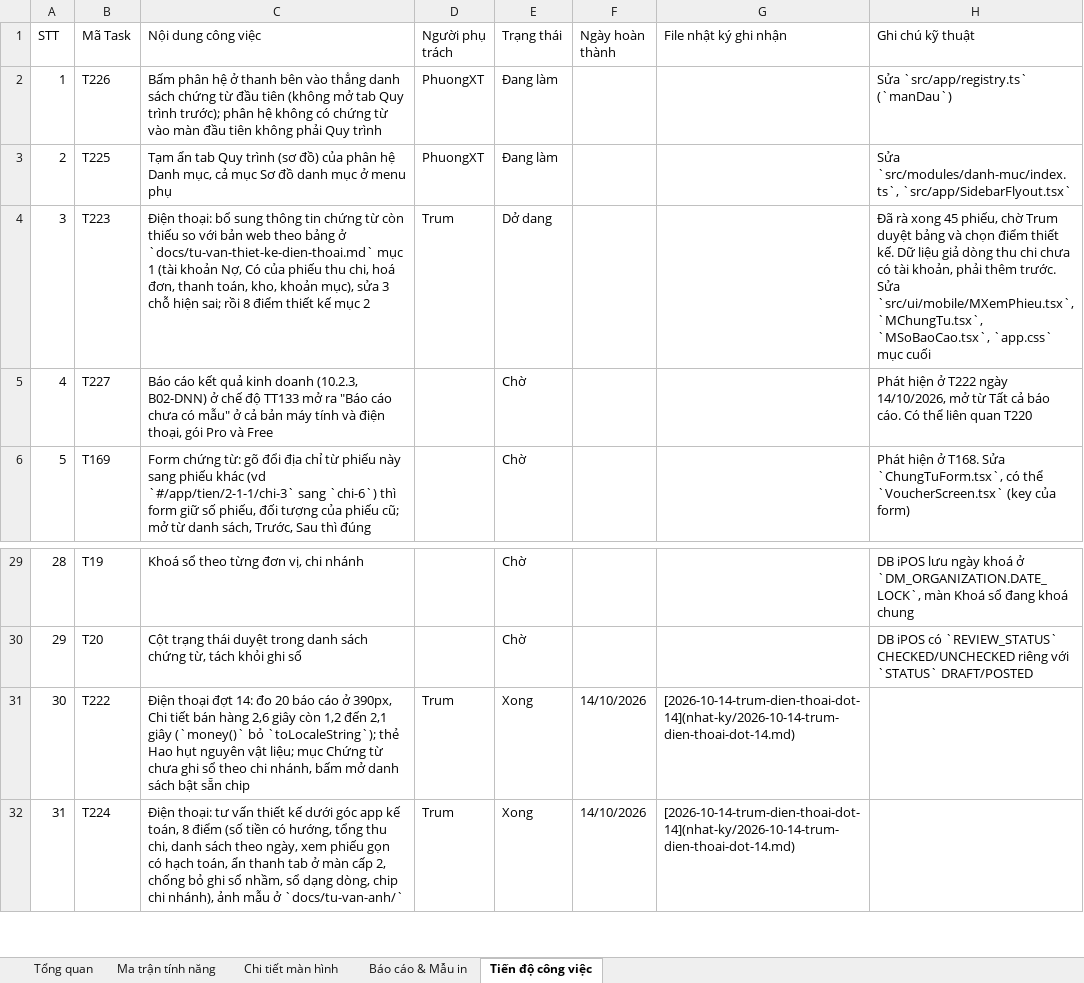
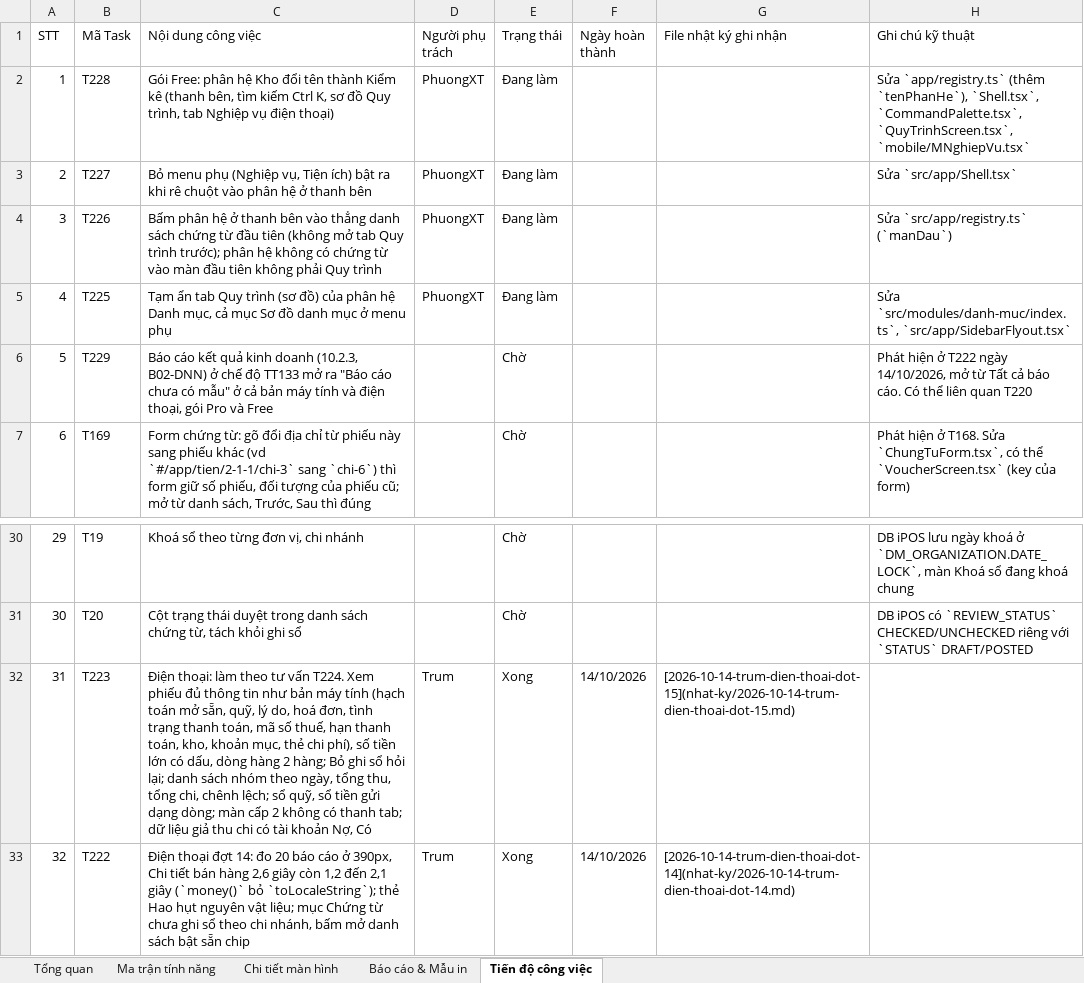
Before and after one commit to trungkhanhduong93/iaccdemo, an Excel workbook: docs/IACC-Cloud-Chi-Tiet-He-Thong.xlsx, sheet Tiến độ công việc, drawn as a sheet; only a part is shown, gaps mark what is left out; the shorter side is filled out with more unchanged rows; values as stored, in another font and other column widths than the file's, no cell formats; removed rows and columns are numbered as before the commit, all else as after; the diff names each change by its address in the sheet, - before the commit and + after, or states it on an @@ line.

```diff
--- a/docs/IACC-Cloud-Chi-Tiet-He-Thong.xlsx (sheet Tiến độ công việc)
+++ b/docs/IACC-Cloud-Chi-Tiet-He-Thong.xlsx (sheet Tiến độ công việc)
+row 2: 1 | T228 | Gói Free: phân hệ Kho đổi tên thành Kiểm kê (thanh bên, tìm kiếm Ctrl K, sơ đồ Quy trình, tab Nghiệp vụ điện thoại) | PhuongXT | Đang làm |  |  | Sửa `app/registry.ts` (thêm `tenPhanHe`), `Shell.tsx`, `CommandPalette.tsx`, `QuyTrinhScreen.tsx`, `mobile/MNghiepVu.tsx`
+row 3: 2 | T227 | Bỏ menu phụ (Nghiệp vụ, Tiện ích) bật ra khi rê chuột vào phân hệ ở thanh bên | PhuongXT | Đang làm |  |  | Sửa `src/app/Shell.tsx`
@@ column A (STT) renumbered from row 4 down @@
-row 4: 3 | T223 | Điện thoại: bổ sung thông tin chứng từ còn thiếu so với bản web theo bảng ở `docs/tu-van-thiet-ke-dien-thoai.md` mục 1 (tài khoản Nợ, Có của phiếu thu chi, hoá đơn, thanh toán, kho, khoản mục), sửa 3 chỗ hiện sai; rồi 8 điểm thiết kế mục 2 | Trum | Dở dang |  |  | Đã rà xong 45 phiếu, chờ Trum duyệt bảng và chọn điểm thiết kế. Dữ liệu giả dòng thu chi chưa có tài khoản, phải thêm trước. Sửa `src/ui/mobile/MXemPhieu.tsx`, `MChungTu.tsx`, `MSoBaoCao.tsx`, `app.css` mục cuối
-B6 (Mã Task): T227
+B6 (Mã Task): T229
+row 32: 31 | T223 | Điện thoại: làm theo tư vấn T224. Xem phiếu đủ thông tin như bản máy tính (hạch toán mở sẵn, quỹ, lý do, hoá đơn, tình trạng thanh toán, mã số thuế, hạn thanh toán, kho, khoản mục, thẻ chi phí), số tiền lớn có dấu, dòng hàng 2 hàng; Bỏ ghi sổ hỏi lại; danh sách nhóm theo ngày, tổng thu, tổng chi, chênh lệch; sổ quỹ, sổ tiền gửi dạng dòng; màn cấp 2 không có thanh tab; dữ liệu giả thu chi có tài khoản Nợ, Có | Trum | Xong | 14/10/2026 | [2026-10-14-trum-dien-thoai-dot-15](nhat-ky/2026-10-14-trum-dien-thoai-dot-15.md)
```
Also changed, not shown: sheet Tổng quan, cell formats, 11 other files.
